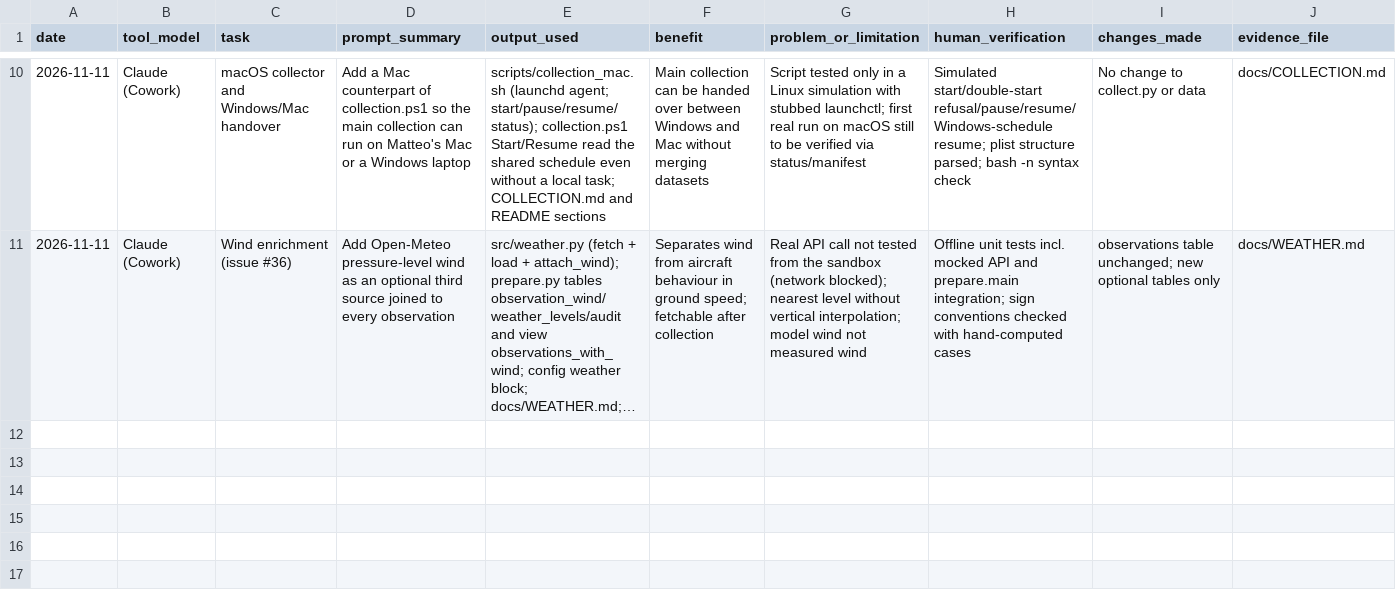
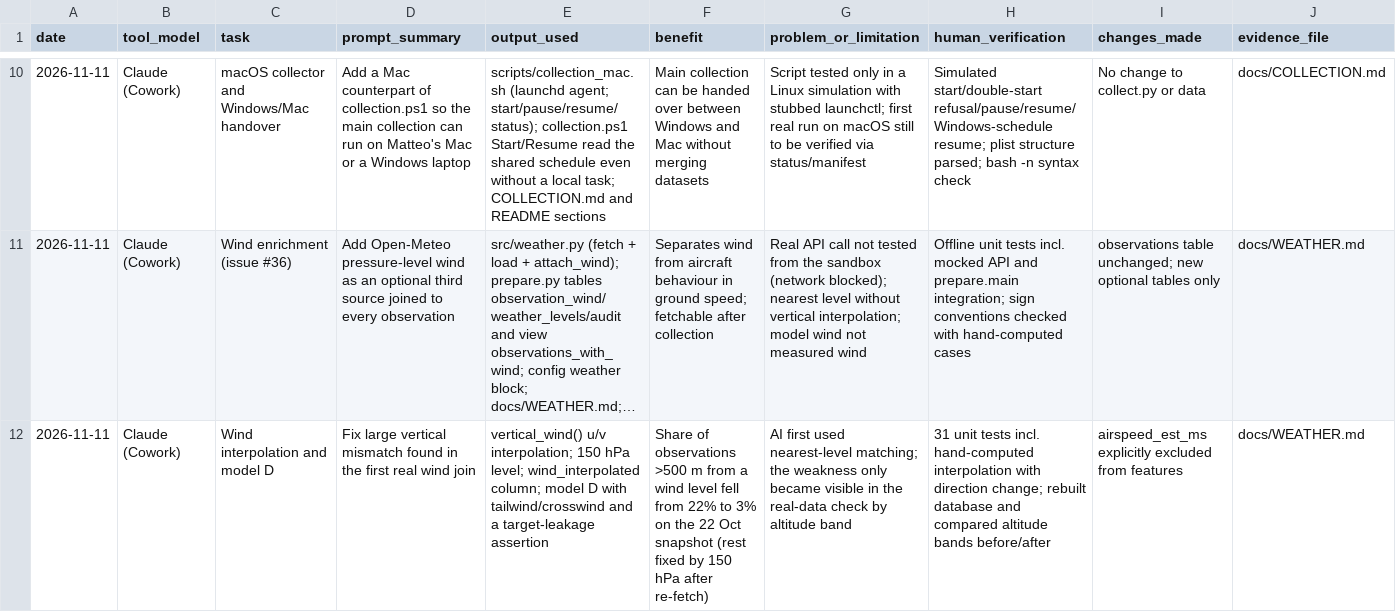
Before and after one commit to kernwrob/Data-Analytics-Aviation, a CSV file: docs/AI_USAGE_LOG.csv, drawn as a sheet; only a part is shown, gaps mark what is left out; long unchanged cells end in …; the diff names each change by its address in the sheet, - before the commit and + after, or states it on an @@ line.

```diff
--- a/docs/AI_USAGE_LOG.csv
+++ b/docs/AI_USAGE_LOG.csv
+row 12: 2026-11-11 | Claude (Cowork) | Wind interpolation and model D | Fix large vertical mismatch found in the first real wind join | vertical_wind() u/v interpolation; 150 hPa level; wind_interpolated column; model D with tailwind/crosswind and a target-leakage assertion | Share of observations >500 m from a wind level fell from 22% to 3% on the 22 Oct snapshot (rest fixed by 150 hPa after re-fetch) | AI first used nearest-level matching; the weakness only became visible in the real-data check by altitude band | 31 unit tests incl. hand-computed interpolation with direction change; rebuilt database and compared altitude bands before/after | airspeed_est_ms explicitly excluded from features | docs/WEATHER.md
```
Also changed, not shown: 9 other files.
